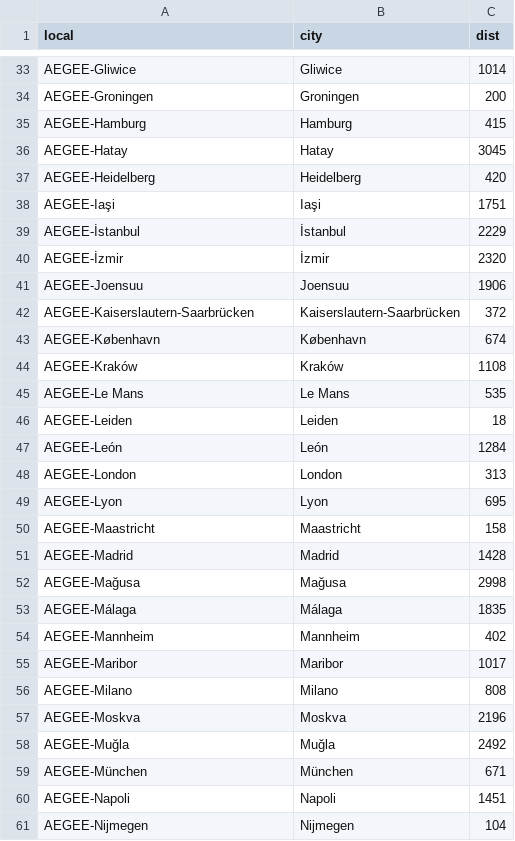
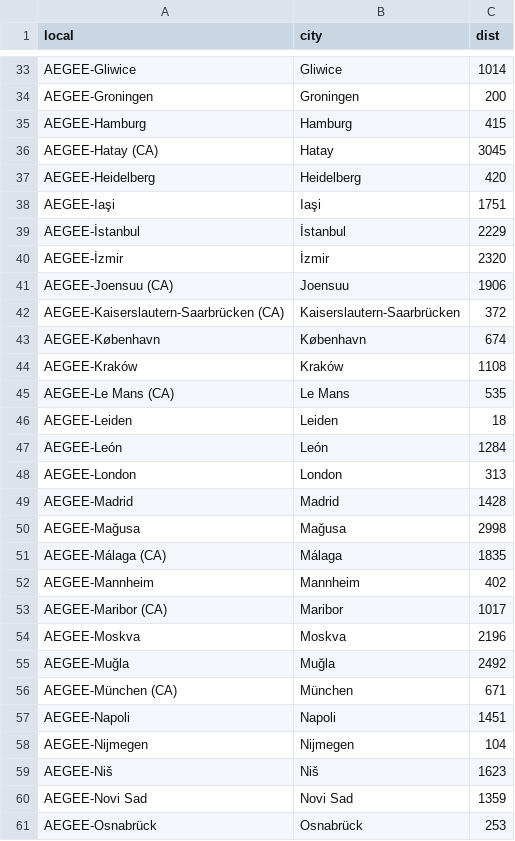
Before and after one commit to AEGEE-Delft/spm-site, a CSV file: src/assets/calc.csv, drawn as a sheet; only a part is shown, gaps mark what is left out; the shorter side is filled out with more unchanged rows; the diff covers the shown part only.

Commit message:
Update locals

```diff
--- a/src/assets/calc.csv
+++ b/src/assets/calc.csv
@@ -35,3 +35,3 @@ AEGEE-Groningen,Groningen,200
 AEGEE-Hamburg,Hamburg,415
-AEGEE-Hatay,Hatay,3045
+AEGEE-Hatay (CA),Hatay ,3045
 AEGEE-Heidelberg,Heidelberg,420
@@ -40,7 +40,7 @@ AEGEE-İstanbul,İstanbul,2229
 AEGEE-İzmir,İzmir,2320
-AEGEE-Joensuu,Joensuu,1906
-AEGEE-Kaiserslautern-Saarbrücken,Kaiserslautern-Saarbrücken,372
+AEGEE-Joensuu (CA),Joensuu ,1906
+AEGEE-Kaiserslautern-Saarbrücken (CA),Kaiserslautern-Saarbrücken ,372
 AEGEE-København,København,674
 AEGEE-Kraków,Kraków,1108
-AEGEE-Le Mans,Le Mans,535
+AEGEE-Le Mans (CA),Le Mans ,535
 AEGEE-Leiden,Leiden,18
@@ -48,13 +48,10 @@ AEGEE-León,León,1284
 AEGEE-London,London,313
-AEGEE-Lyon,Lyon,695
-AEGEE-Maastricht,Maastricht,158
 AEGEE-Madrid,Madrid,1428
 AEGEE-Mağusa,Mağusa,2998
-AEGEE-Málaga,Málaga,1835
+AEGEE-Málaga (CA),Málaga ,1835
 AEGEE-Mannheim,Mannheim,402
-AEGEE-Maribor,Maribor,1017
-AEGEE-Milano,Milano,808
+AEGEE-Maribor (CA),Maribor ,1017
 AEGEE-Moskva,Moskva,2196
 AEGEE-Muğla,Muğla,2492
-AEGEE-München,München,671
+AEGEE-München (CA),München ,671
 AEGEE-Napoli,Napoli,1451
```
Also changed, not shown: 1 added row, 3 removed rows and 22 edited cells elsewhere in this file.
